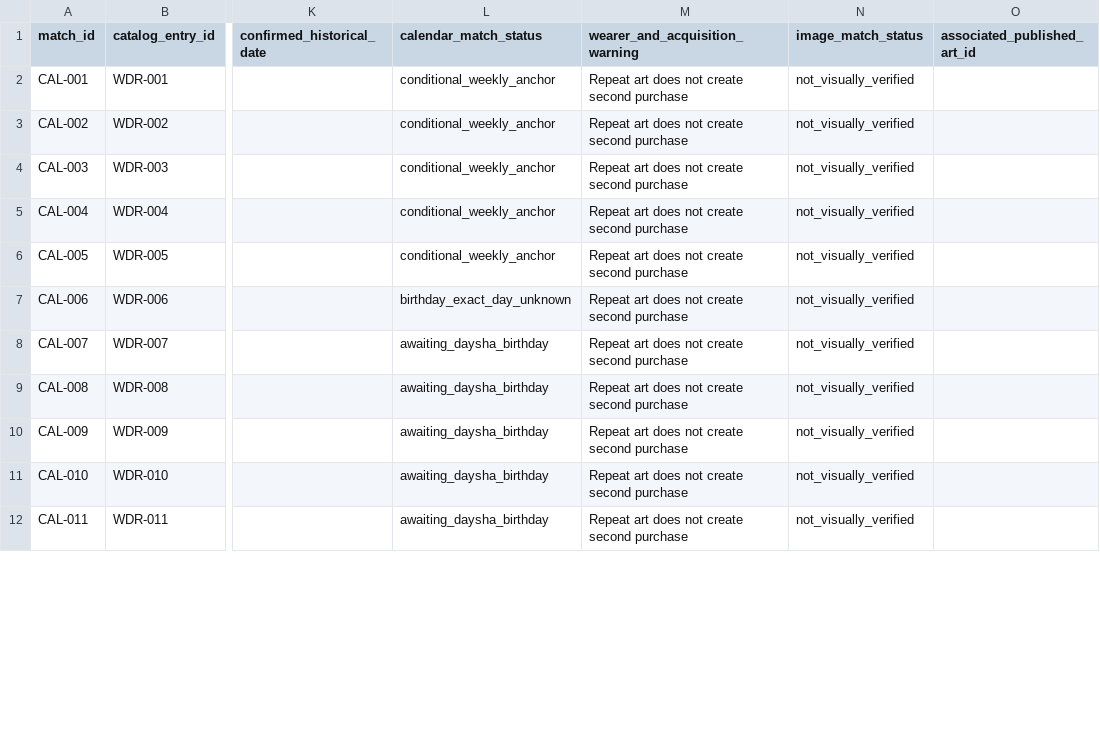
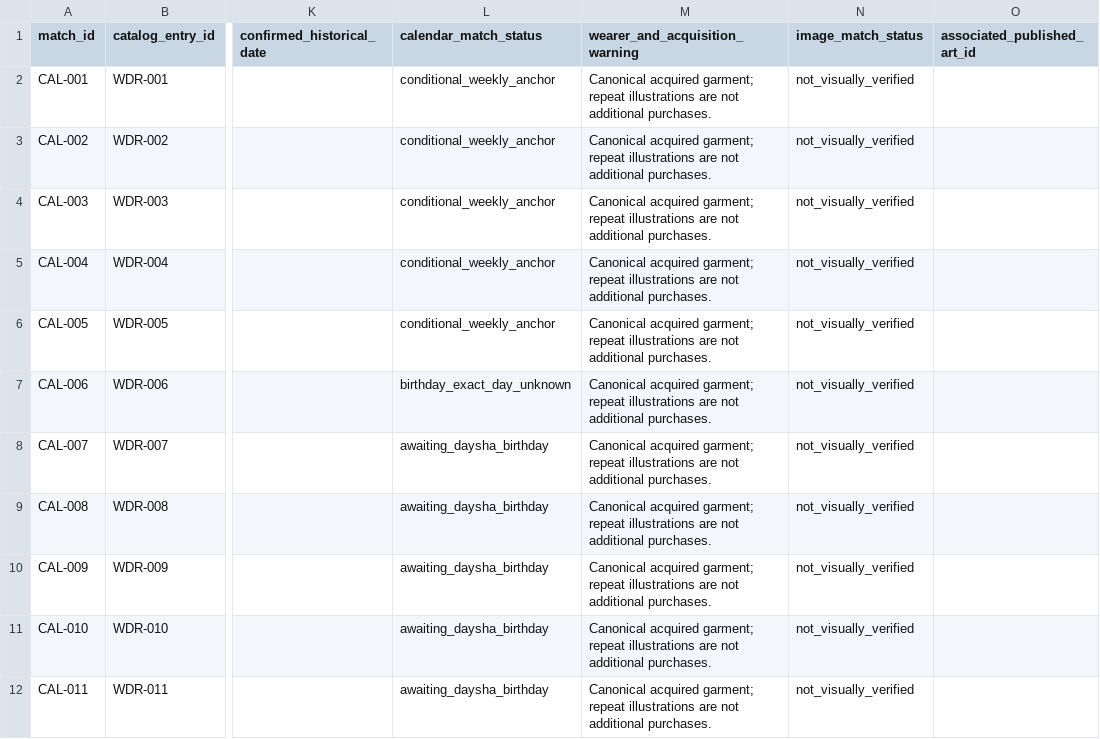
Before and after one commit to mrcalzon02/HB-TTRPG-tools, a CSV file: data/royal-wardrobe-calendar-matches.csv, drawn as a sheet; only a part is shown, gaps mark what is left out; the diff covers the shown part only; the diff names each change by its address in the sheet, - before the commit and + after, or states it on an @@ line.

Commit message:
Make Daysha gown-wearing canon a purchase across archive, story site and calendar

```diff
--- a/data/royal-wardrobe-calendar-matches.csv
+++ b/data/royal-wardrobe-calendar-matches.csv
-M2:M12 (wearer_and_acquisition_warning): Repeat art does not create second purchase
+M2:M12 (wearer_and_acquisition_warning): Canonical acquired garment; repeat illustrations are not additional purchases.
```
Also changed, not shown: 13 edited cells elsewhere in this file, data/royal-artwork-placement.csv, data/royal-wardrobe-canon-matching.csv, 7 other files.
